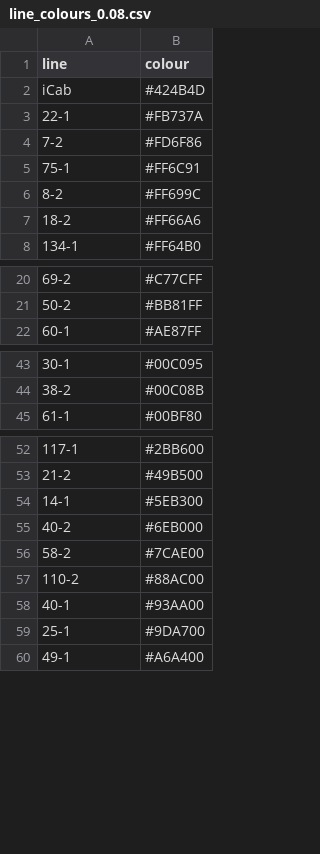
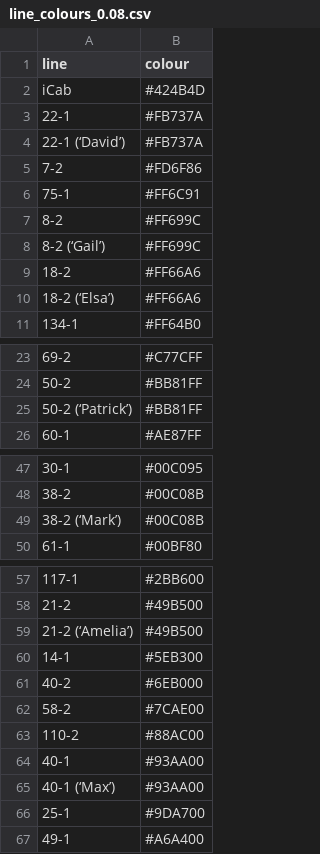
Before and after one commit to IanBrettell/PhD-thesis, a CSV file: results/MIKK_F2/line_colours_0.08.csv, drawn as a sheet; only a part is shown, gaps mark what is left out; the diff covers the shown part only; the diff names each change by its address in the sheet, - before the commit and + after, or states it on an @@ line.

```diff
--- a/results/MIKK_F2/line_colours_0.08.csv
+++ b/results/MIKK_F2/line_colours_0.08.csv
+row 4: 22-1 (‘David’) | #FB737A
+row 8: 8-2 (‘Gail’) | #FF699C
+row 10: 18-2 (‘Elsa’) | #FF66A6
+row 25: 50-2 (‘Patrick’) | #BB81FF
+row 49: 38-2 (‘Mark’) | #00C08B
+row 59: 21-2 (‘Amelia’) | #49B500
+row 65: 40-1 (‘Max’) | #93AA00
```
Also changed, not shown: 1 added row elsewhere in this file, 40 other files.
